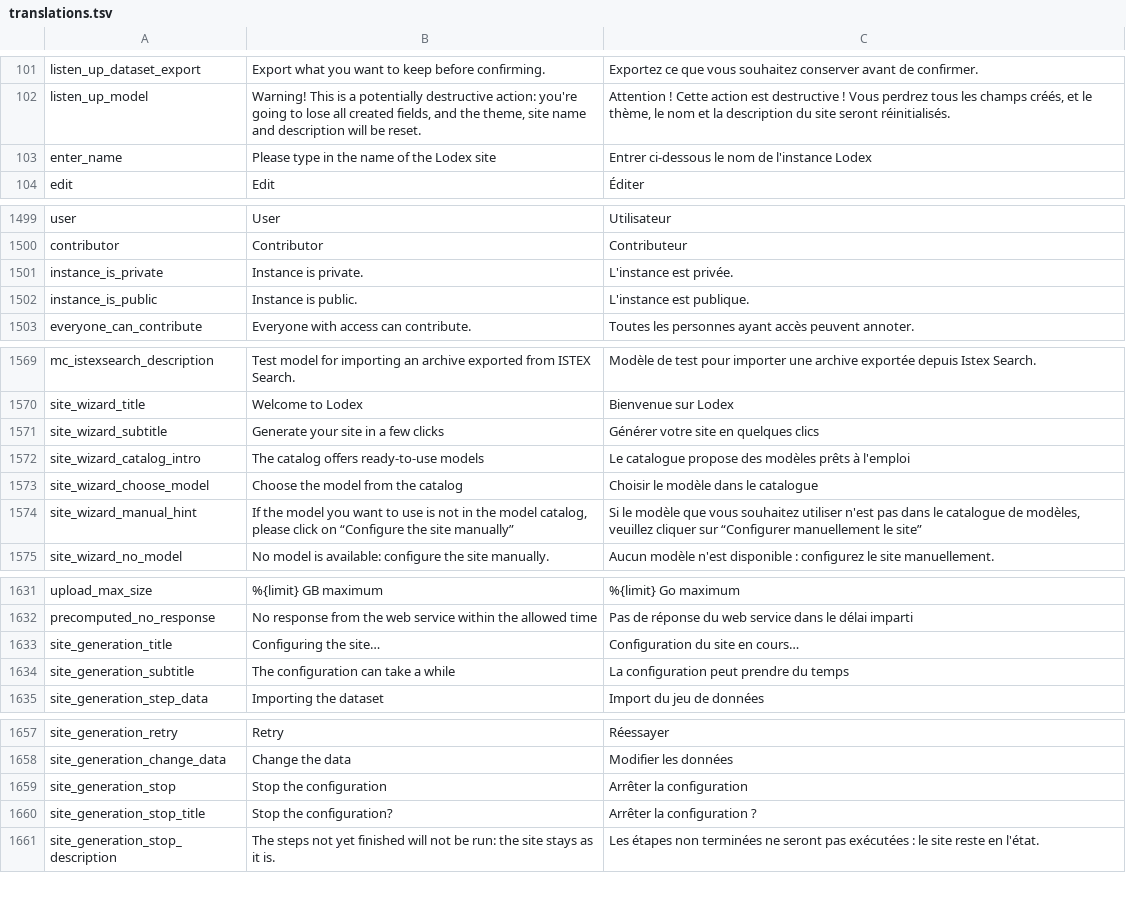
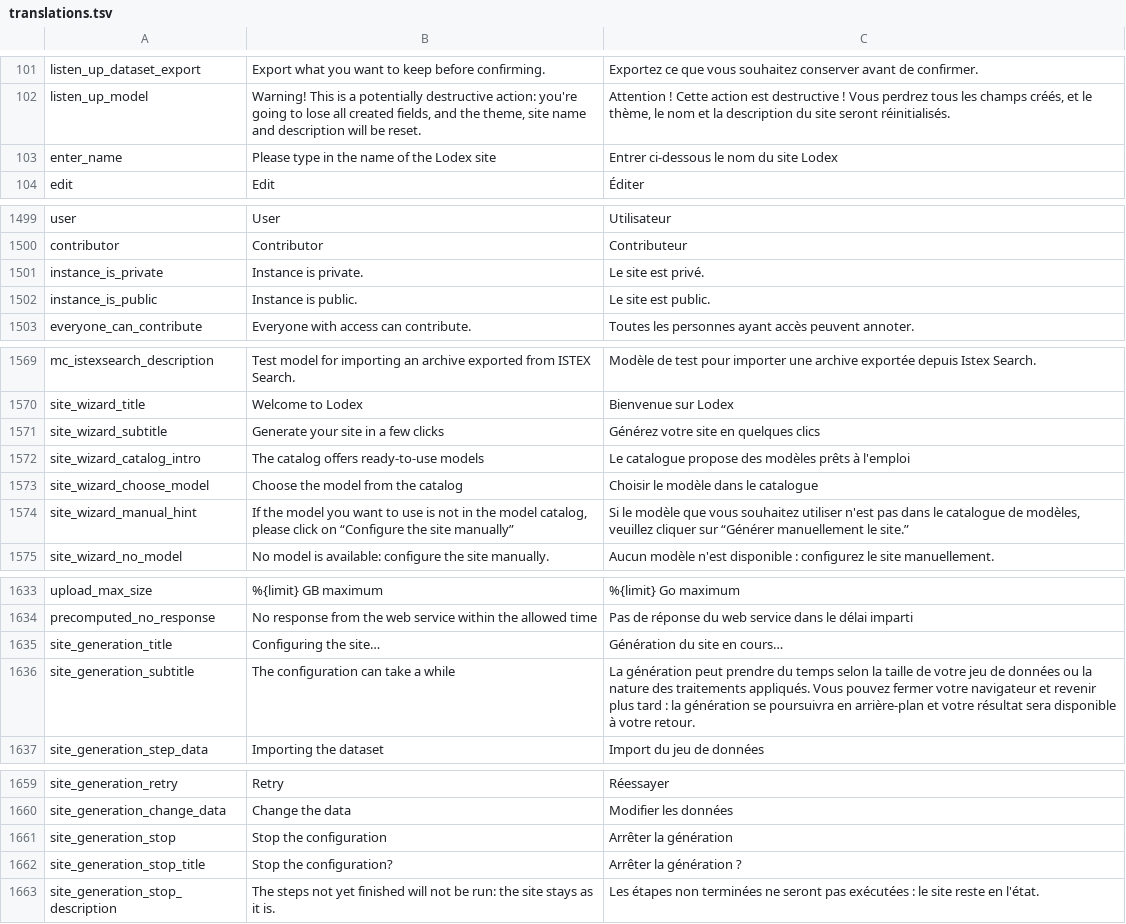
Before and after one commit to Inist-CNRS/lodex, a TSV file: src/app/custom/translations.tsv, drawn as a sheet; only a part is shown, gaps mark what is left out; addresses are those after the commit; the diff covers the shown part only; the diff names each change by its address in the sheet, - before the commit and + after, or states it on an @@ line.

Commit message:
fix: harmonize French UI labels and site wizard terminology

```diff
--- a/src/app/custom/translations.tsv
+++ b/src/app/custom/translations.tsv
-C103: Entrer ci-dessous le nom de l'instance Lodex
+C103: Entrer ci-dessous le nom du site Lodex
-C1501: L'instance est privée.
+C1501: Le site est privé.
-C1502: L'instance est publique.
+C1502: Le site est public.
-C1571: Générer votre site en quelques clics
+C1571: Générez votre site en quelques clics
-C1574: …cliquer sur “Configurer manuellement le site”
+C1574: …cliquer sur “Générer manuellement le site.”
-C1635: Configuration du site en cours…
+C1635: Génération du site en cours…
-C1636: La configuration peut prendre du temps
+C1636: La génération peut prendre du temps selon la taille de votre jeu de données ou la nature des traitements appliqués. Vous pouvez fermer votre navigateur et revenir plus tard : la génération se poursuivra en arrière-plan et votre résultat sera disponible à votre retour.
-C1661: Arrêter la configuration
+C1661: Arrêter la génération
-C1662: Arrêter la configuration ?
+C1662: Arrêter la génération ?
```
Also changed, not shown: 2 added rows and 21 edited cells elsewhere in this file, 1 other file.
